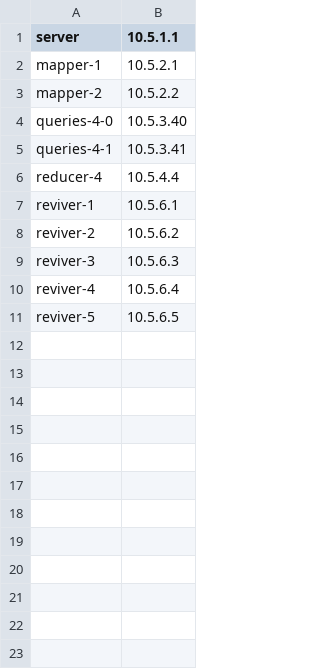
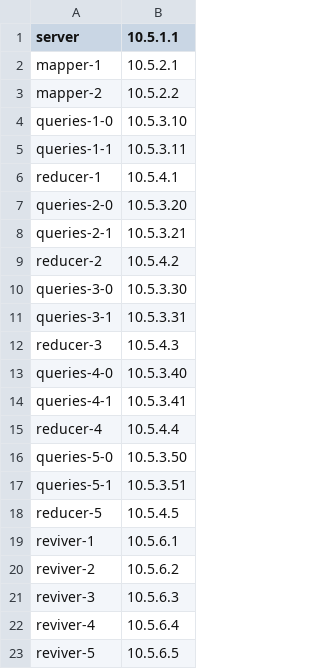
Before and after one commit to BautistaBoselli/tp1-distribuidos, a CSV file: name_ip.csv, drawn as a sheet.

```diff
--- a/name_ip.csv
+++ b/name_ip.csv
@@ -3,2 +3,11 @@ mapper-1,10.5.2.1
 mapper-2,10.5.2.2
+queries-1-0,10.5.3.10
+queries-1-1,10.5.3.11
+reducer-1,10.5.4.1
+queries-2-0,10.5.3.20
+queries-2-1,10.5.3.21
+reducer-2,10.5.4.2
+queries-3-0,10.5.3.30
+queries-3-1,10.5.3.31
+reducer-3,10.5.4.3
 queries-4-0,10.5.3.40
@@ -6,2 +15,5 @@ queries-4-1,10.5.3.41
 reducer-4,10.5.4.4
+queries-5-0,10.5.3.50
+queries-5-1,10.5.3.51
+reducer-5,10.5.4.5
 reviver-1,10.5.6.1
```
Also changed, not shown: 8 other files.
